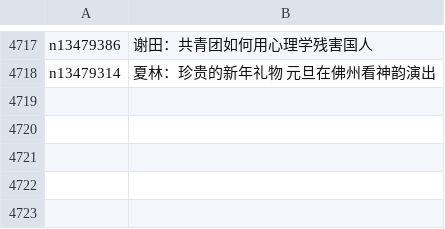
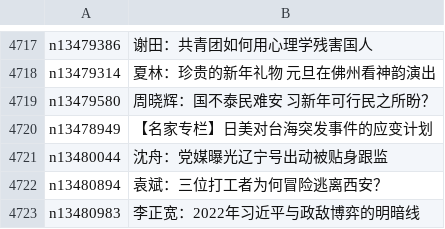
Before and after one commit to easy2view/epoch-comment, a CSV file: indexes/nsc1025.csv, drawn as a sheet; only a part is shown, gaps mark what is left out; the diff names each change by its address in the sheet, - before the commit and + after, or states it on an @@ line.

```diff
--- a/indexes/nsc1025.csv
+++ b/indexes/nsc1025.csv
+row 4719: n13479580 | 周晓辉：国不泰民难安 习新年可行民之所盼？
+row 4720: n13478949 | 【名家专栏】日美对台海突发事件的应变计划
+row 4721: n13480044 | 沈舟：党媒曝光辽宁号出动被贴身跟监
+row 4722: n13480894 | 袁斌：三位打工者为何冒险逃离西安？
+row 4723: n13480983 | 李正宽：2022年习近平与政敌博弈的明暗线
```
Also changed, not shown: indexes/nsc1026.csv, indexes/nsc993.csv, 19 other files.
